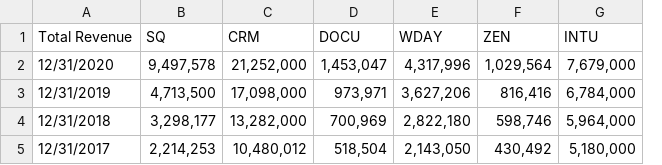
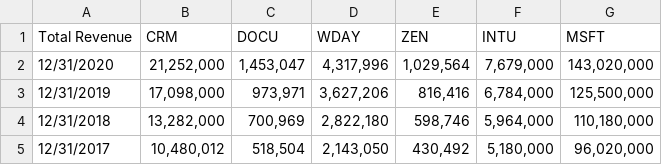
Before and after one commit to dmwalls24/FinTech_Portfolio_Dash, a CSV file: DWJ_Notebook/SaaS_Data/SaaS_Total_Revenues.csv, drawn as a sheet; removed rows and columns are numbered as before the commit, all else as after; the diff names each change by its address in the sheet, - before the commit and + after, or states it on an @@ line.

Commit message:
add MSFT

```diff
--- a/DWJ_Notebook/SaaS_Data/SaaS_Total_Revenues.csv
+++ b/DWJ_Notebook/SaaS_Data/SaaS_Total_Revenues.csv
-column B (SQ), rows 2-5: 9,497,578 | 4,713,500 | 3,298,177 | 2,214,253
+column G (MSFT), rows 2-5: 143,020,000 | 125,500,000 | 110,180,000 | 96,020,000
```
Also changed, not shown: 12 other files.
